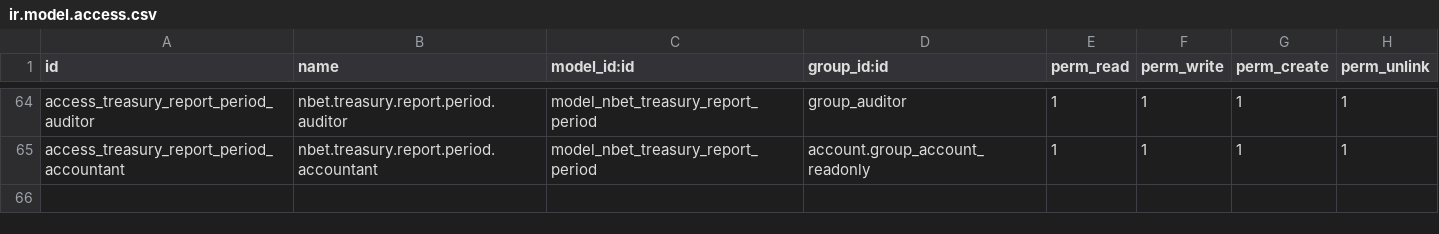
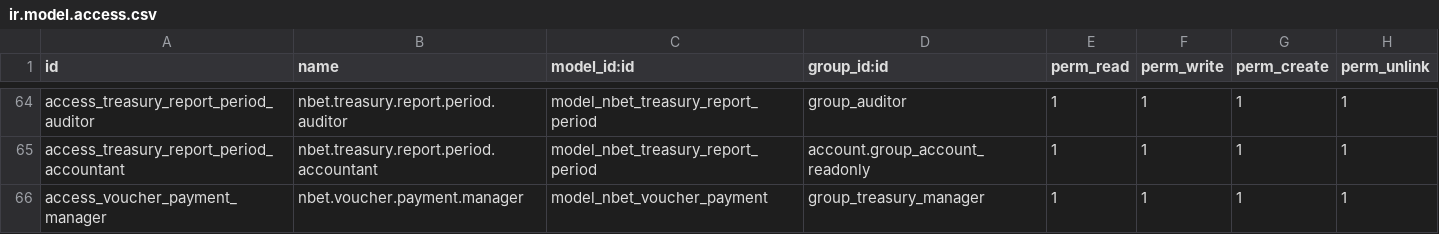
Before and after one commit to dunmi9791/nbet-18, a CSV file: nbet_treasury/security/ir.model.access.csv, drawn as a sheet; only a part is shown, gaps mark what is left out; the diff names each change by its address in the sheet, - before the commit and + after, or states it on an @@ line.

```diff
--- a/nbet_treasury/security/ir.model.access.csv
+++ b/nbet_treasury/security/ir.model.access.csv
+row 66: access_voucher_payment_manager | nbet.voucher.payment.manager | model_nbet_voucher_payment | group_treasury_manager | 1 | 1 | 1 | 1
```
Also changed, not shown: 31 other files.
